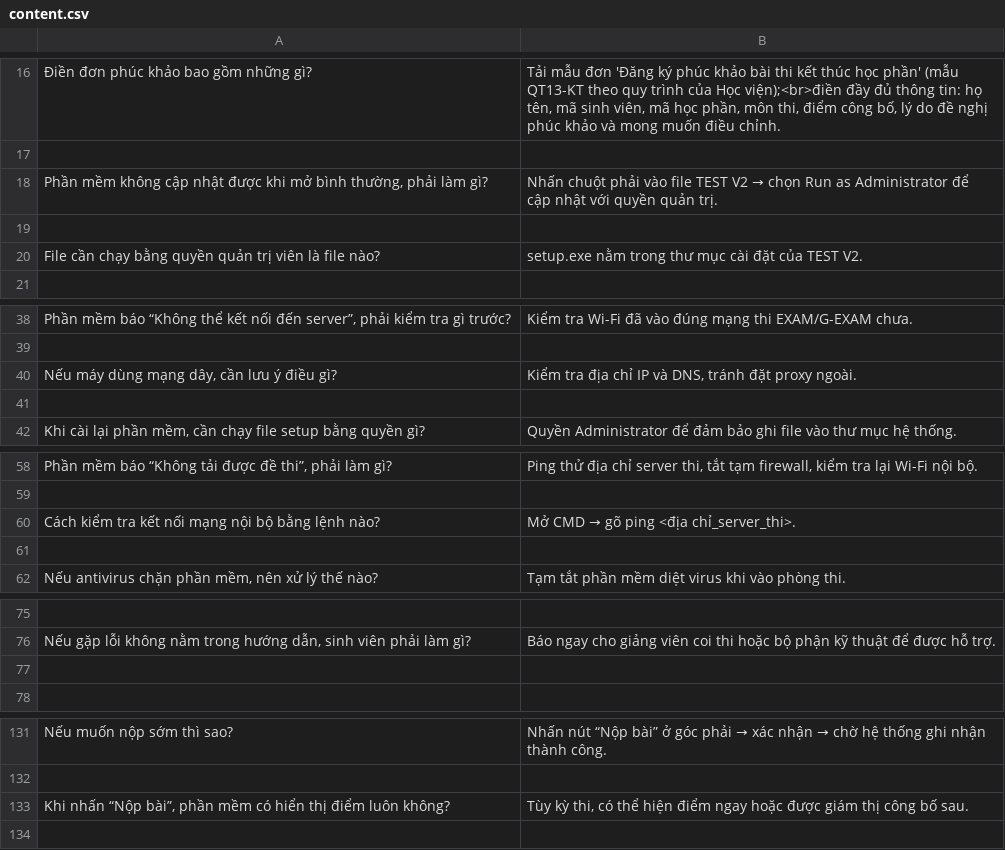
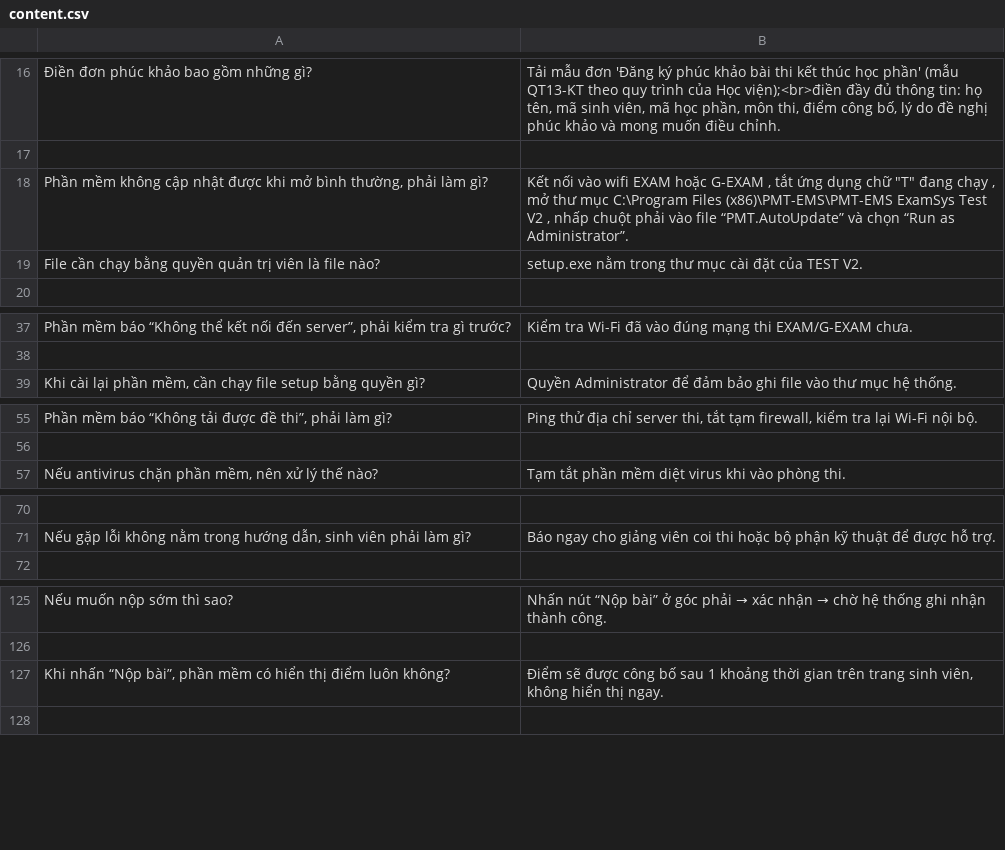
Before and after one commit to 1usuzu/chatbot, a CSV file: content.csv, drawn as a sheet; only a part is shown, gaps mark what is left out; removed rows and columns are numbered as before the commit, all else as after; the diff names each change by its address in the sheet, - before the commit and + after, or states it on an @@ line.

Commit message:
new

```diff
--- a/content.csv
+++ b/content.csv
@@ B18: Nhấn chuột phải vào file TEST V2 → chọn Run as Administrator để cập nhật với quyền quản trị. → Kết nối vào wifi EXAM hoặc G-EXAM , tắt ứng dụng chữ "T" đang chạy , mở thư mục C:\Program Files (x86)\PMT-EMS\PMT-EMS ExamSys Test V2 , nhấp chuột phải vào file “PMT.AutoUpdate” và chọn “Run as Administrator”. @@
-row 19: (empty)
-row 40: Nếu máy dùng mạng dây, cần lưu ý điều gì? | Kiểm tra địa chỉ IP và DNS, tránh đặt proxy ngoài.
-row 41: (empty)
-row 60: Cách kiểm tra kết nối mạng nội bộ bằng lệnh nào? | Mở CMD → gõ ping <địa chỉ_server_thi>.
-row 61: (empty)
-row 77: (empty)
-B127: Tùy kỳ thi, có thể hiện điểm ngay hoặc được giám thị công bố sau.
+B127: Điểm sẽ được công bố sau 1 khoảng thời gian trên trang sinh viên, không hiển thị ngay.
```
